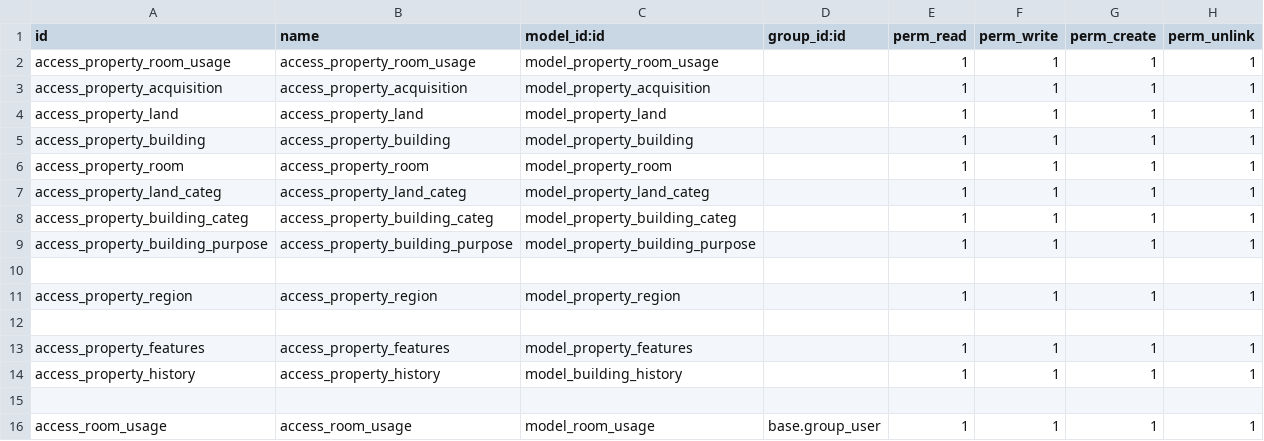
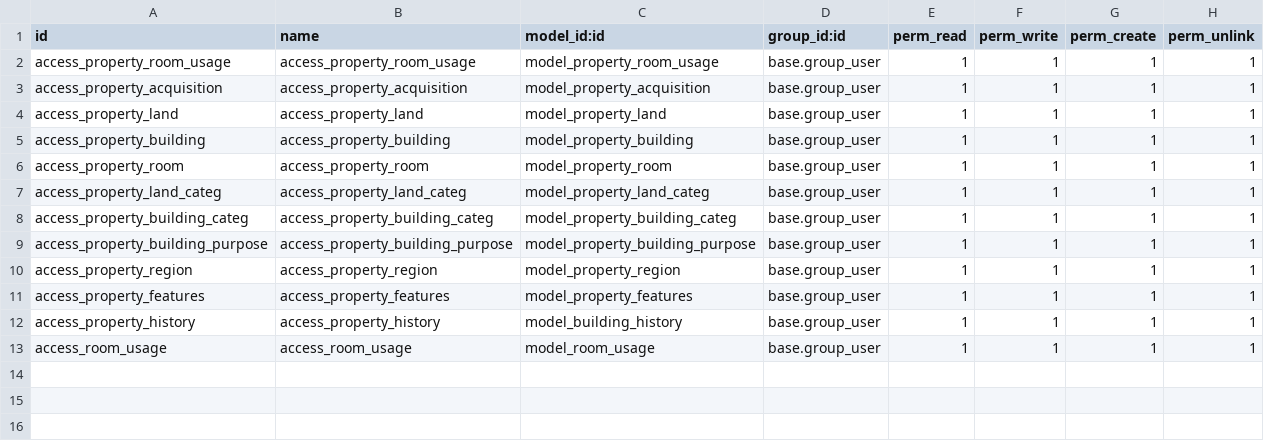
Before and after one commit to dhongu/deltatech_service, a CSV file: deltatech_property/security/ir.model.access.csv, drawn as a sheet.

```diff
--- a/deltatech_property/security/ir.model.access.csv
+++ b/deltatech_property/security/ir.model.access.csv
@@ -1,16 +1,13 @@
 id,name,model_id:id,group_id:id,perm_read,perm_write,perm_create,perm_unlink
-access_property_room_usage,access_property_room_usage,model_property_room_usage,,1,1,1,1
-access_property_acquisition,access_property_acquisition,model_property_acquisition,,1,1,1,1
-access_property_land,access_property_land,model_property_land,,1,1,1,1
-access_property_building,access_property_building,model_property_building,,1,1,1,1
-access_property_room,access_property_room,model_property_room,,1,1,1,1
-access_property_land_categ,access_property_land_categ,model_property_land_categ,,1,1,1,1
-access_property_building_categ,access_property_building_categ,model_property_building_categ,,1,1,1,1
-access_property_building_purpose,access_property_building_purpose,model_property_building_purpose,,1,1,1,1
-
-access_property_region,access_property_region,model_property_region,,1,1,1,1
-
-access_property_features,access_property_features,model_property_features,,1,1,1,1
-access_property_history,access_property_history,model_building_history,,1,1,1,1
-
+access_property_room_usage,access_property_room_usage,model_property_room_usage,base.group_user,1,1,1,1
+access_property_acquisition,access_property_acquisition,model_property_acquisition,base.group_user,1,1,1,1
+access_property_land,access_property_land,model_property_land,base.group_user,1,1,1,1
+access_property_building,access_property_building,model_property_building,base.group_user,1,1,1,1
+access_property_room,access_property_room,model_property_room,base.group_user,1,1,1,1
+access_property_land_categ,access_property_land_categ,model_property_land_categ,base.group_user,1,1,1,1
+access_property_building_categ,access_property_building_categ,model_property_building_categ,base.group_user,1,1,1,1
+access_property_building_purpose,access_property_building_purpose,model_property_building_purpose,base.group_user,1,1,1,1
+access_property_region,access_property_region,model_property_region,base.group_user,1,1,1,1
+access_property_features,access_property_features,model_property_features,base.group_user,1,1,1,1
+access_property_history,access_property_history,model_building_history,base.group_user,1,1,1,1
 access_room_usage,access_room_usage,model_room_usage,base.group_user,1,1,1,1
```
Also changed, not shown: 6 other files.
